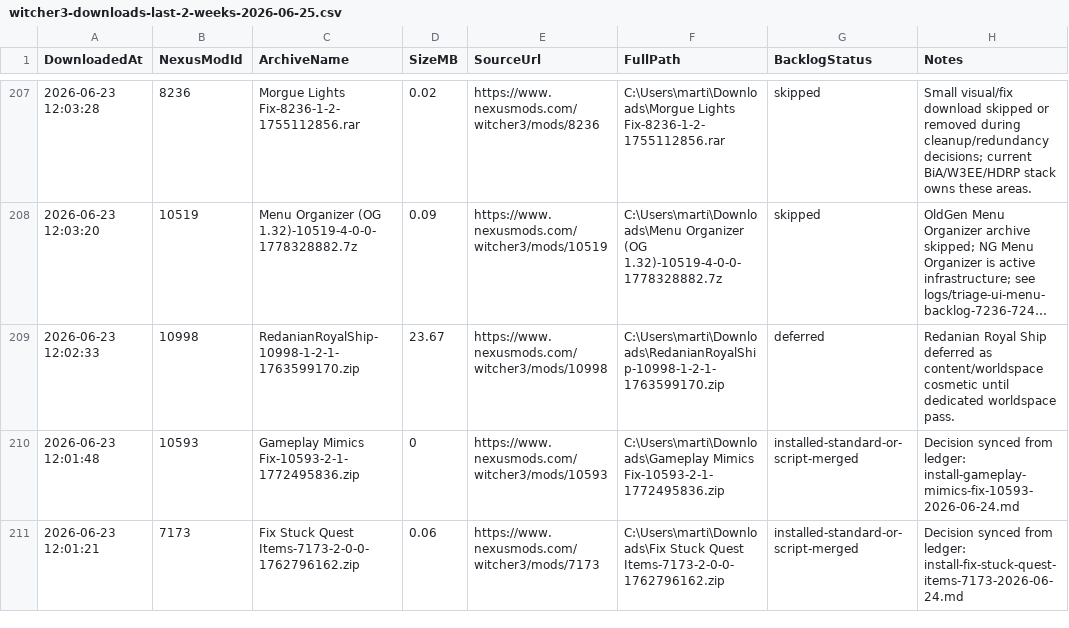
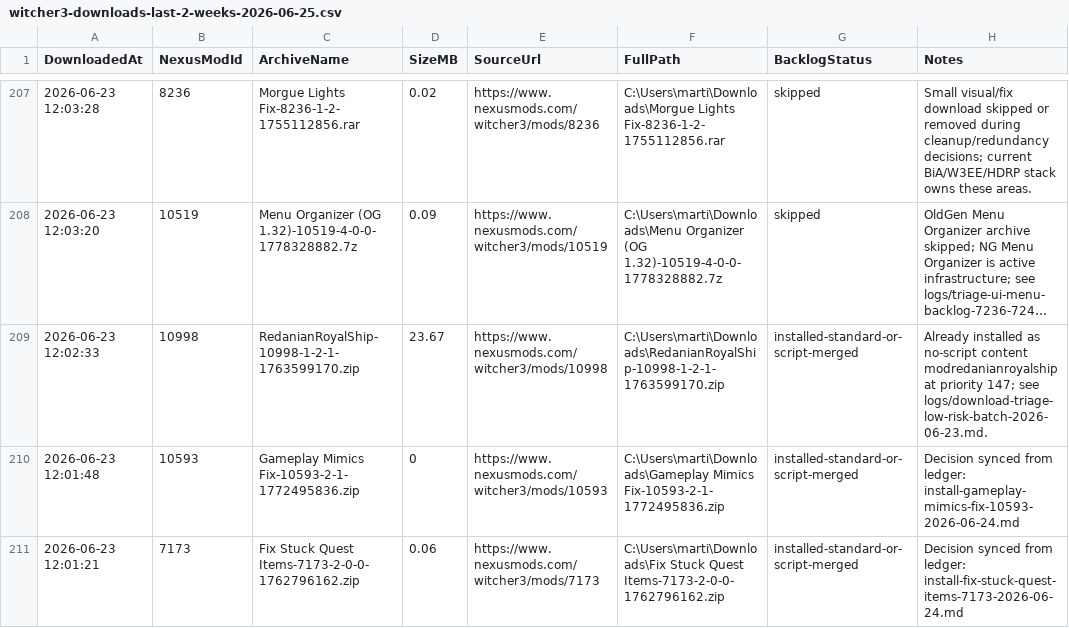
Before and after one commit to martiniiirichard/Witcher-3, a CSV file: backlog/witcher3-downloads-last-2-weeks-2026-06-25.csv, drawn as a sheet; only a part is shown, gaps mark what is left out; long unchanged cells end in …; the diff covers the shown part only; the diff names each change by its address in the sheet, - before the commit and + after, or states it on an @@ line.

Commit message:
Normalize small Witcher backlog decisions

```diff
--- a/backlog/witcher3-downloads-last-2-weeks-2026-06-25.csv
+++ b/backlog/witcher3-downloads-last-2-weeks-2026-06-25.csv
-G209 (BacklogStatus): deferred
+G209 (BacklogStatus): installed-standard-or-script-merged
-H209 (Notes): Redanian Royal Ship deferred as content/worldspace cosmetic until dedicated worldspace pass.
+H209 (Notes): Already installed as no-script content modredanianroyalship at priority 147; see logs/download-triage-low-risk-batch-2026-06-23.md.
```
Also changed, not shown: 14 edited cells elsewhere in this file, 3 other files.
